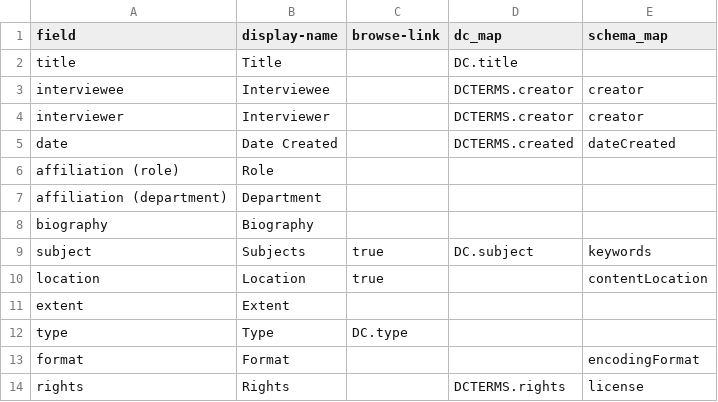
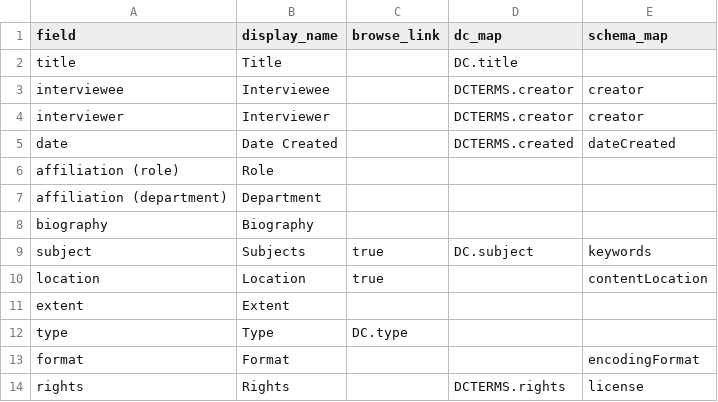
Before and after one commit to CollectionBuilder/collectionbuilder-contentdm, a CSV file: _data/config-metadata.csv, drawn as a sheet.

```diff
--- a/_data/config-metadata.csv
+++ b/_data/config-metadata.csv
@@ -1,2 +1,2 @@
-field,display-name,browse-link,dc_map,schema_map
+field,display_name,browse_link,dc_map,schema_map
 title,Title,,DC.title
```
Also changed, not shown: 1 other file.
